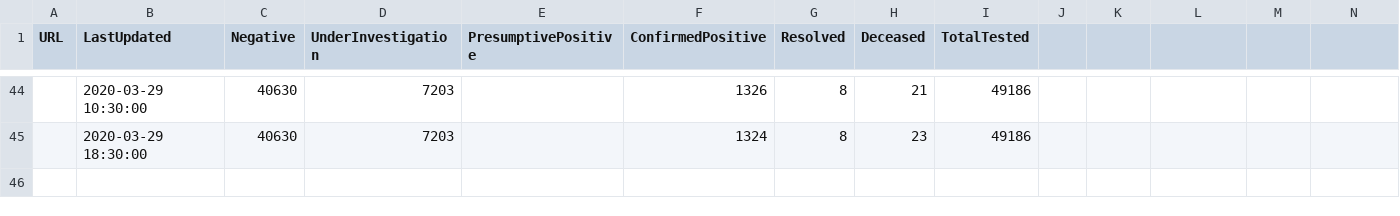
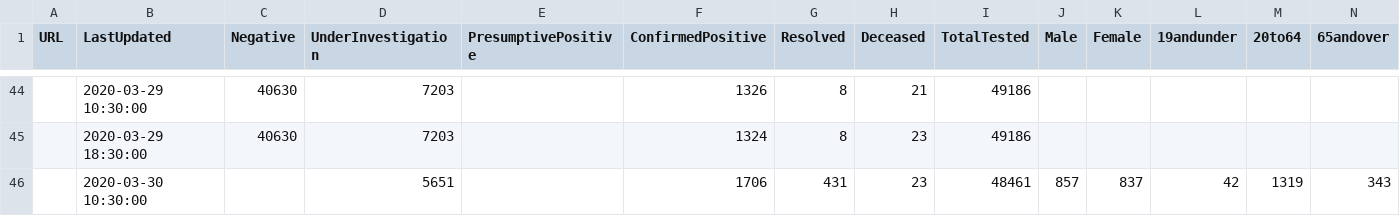
Before and after one commit to eebrown/data2019nCoV, a CSV file: data-raw/ON_cumulative.csv, drawn as a sheet; only a part is shown, gaps mark what is left out; the diff names each change by its address in the sheet, - before the commit and + after, or states it on an @@ line.

```diff
--- a/data-raw/ON_cumulative.csv
+++ b/data-raw/ON_cumulative.csv
-J1: (empty)
+J1: Male
-K1: (empty)
+K1: Female
-L1: (empty)
+L1: 19andunder
-M1: (empty)
+M1: 20to64
-N1: (empty)
+N1: 65andover
+row 46:  | 2020-03-30 10:30:00 |  | 5651 |  | 1706 | 431 | 23 | 48461 | 857 | 837 | 42 | 1319 | 343
```
Also changed, not shown: data-raw/WHO_SR.csv, 16 other files.
